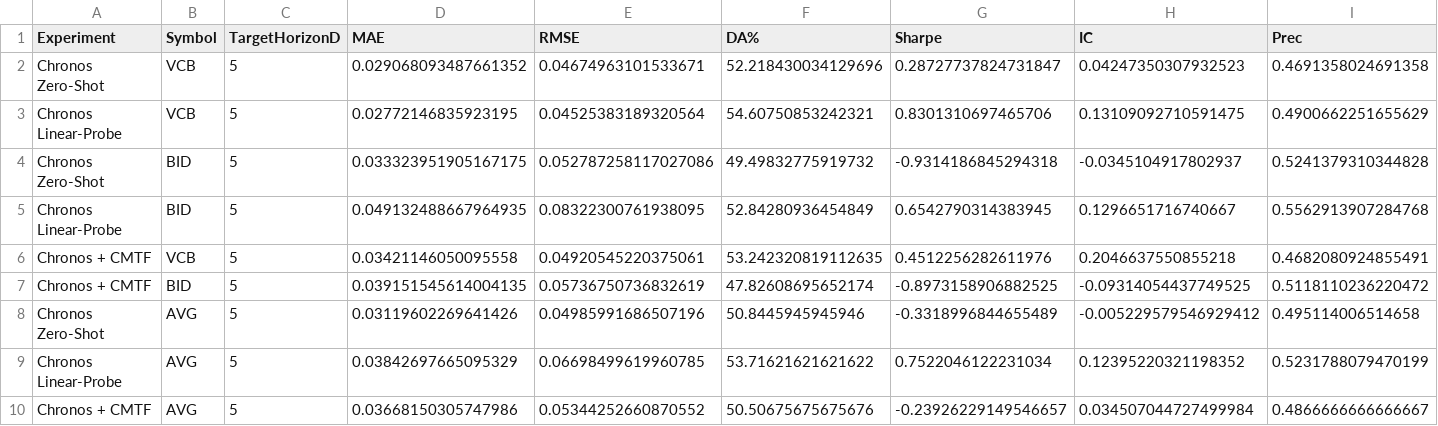
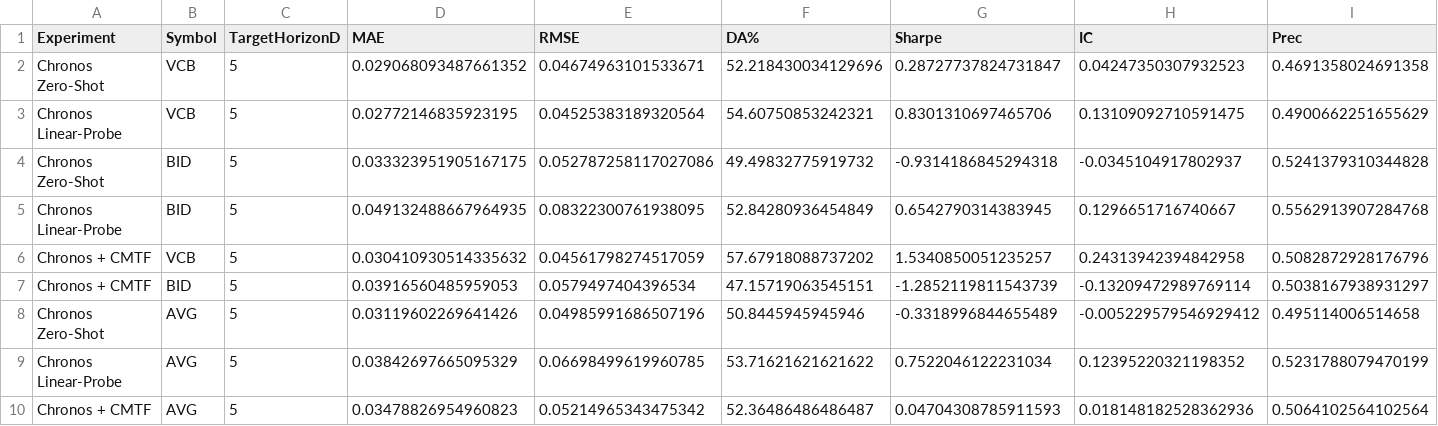
Before and after one commit to BuiBachKhanhDuy/CMTF_Project, a CSV file: results/chronos_benchmark_5d.csv, drawn as a sheet; only a part is shown; removed rows and columns are numbered as before the commit, all else as after; rows hold the shown columns only; the diff names each change by its address in the sheet, - before the commit and + after, or states it on an @@ line.

```diff
--- a/results/chronos_benchmark_5d.csv
+++ b/results/chronos_benchmark_5d.csv
-row 6: Chronos + CMTF | VCB | 5 | 0.03421146050095558 | 0.04920545220375061 | 53.242320819112635 | 0.4512256282611976 | 0.2046637550855218 | 0.4682080924855491
-row 7: Chronos + CMTF | BID | 5 | 0.039151545614004135 | 0.05736750736832619 | 47.82608695652174 | -0.8973158906882525 | -0.09314054437749525 | 0.5118110236220472
+row 6: Chronos + CMTF | VCB | 5 | 0.030410930514335632 | 0.04561798274517059 | 57.67918088737202 | 1.5340850051235257 | 0.24313942394842958 | 0.5082872928176796
+row 7: Chronos + CMTF | BID | 5 | 0.03916560485959053 | 0.0579497404396534 | 47.15719063545151 | -1.2852119811543739 | -0.13209472989769114 | 0.5038167938931297
-row 10: Chronos + CMTF | AVG | 5 | 0.03668150305747986 | 0.05344252660870552 | 50.50675675675676 | -0.23926229149546657 | 0.034507044727499984 | 0.4866666666666667
+row 10: Chronos + CMTF | AVG | 5 | 0.03478826954960823 | 0.05214965343475342 | 52.36486486486487 | 0.04704308785911593 | 0.018148182528362936 | 0.5064102564102564
```
Also changed, not shown: results/chronos_benchmark_1d.csv, results/chronos_benchmark_20d.csv, 17 other files.
